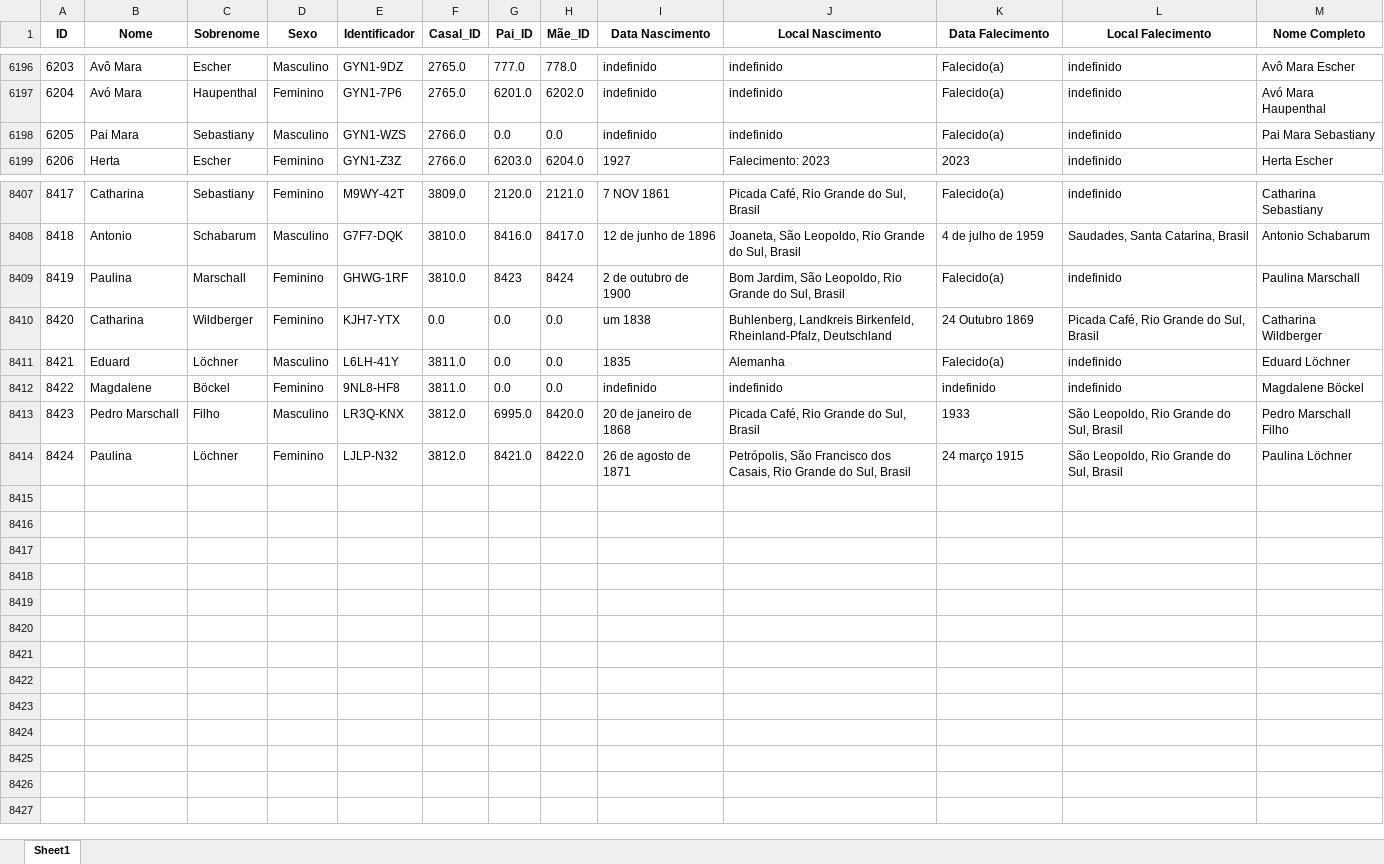
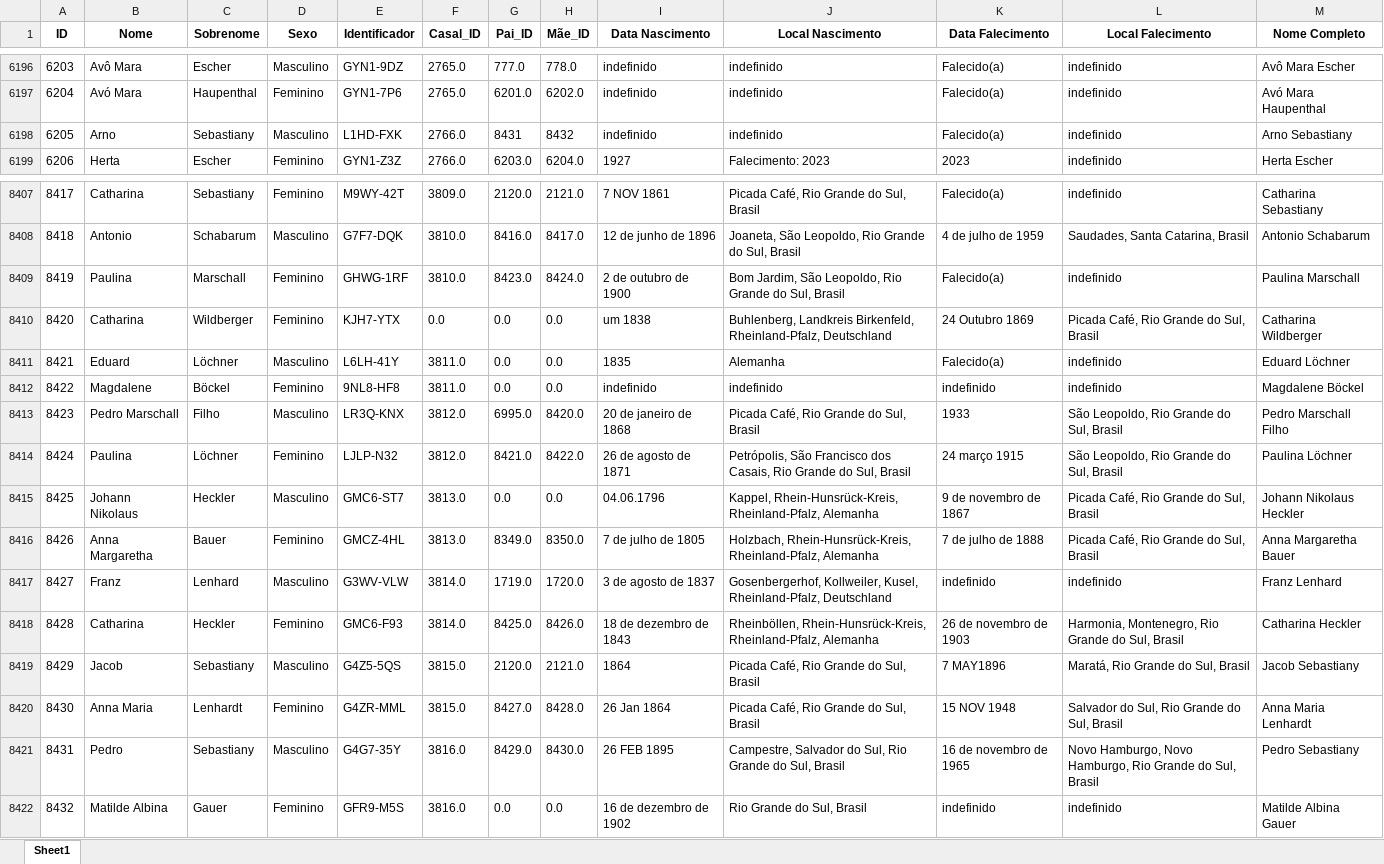
Before and after one commit to FernandoBC23/Projeto_Genetica_Teste, an Excel workbook: datasets/Dados_Genera_MyHeritage_Arvore.xlsx, sheet Sheet1, drawn as a sheet; only a part is shown, gaps mark what is left out; values as stored, in another font and other column widths than the file's, no borders; the diff names each change by its address in the sheet, - before the commit and + after, or states it on an @@ line.

Commit message:
Atualização Dados

```diff
--- a/datasets/Dados_Genera_MyHeritage_Arvore.xlsx (sheet Sheet1)
+++ b/datasets/Dados_Genera_MyHeritage_Arvore.xlsx (sheet Sheet1)
-B6198 (Nome): Pai Mara
+B6198 (Nome): Arno
-E6198 (Identificador): GYN1-WZS
+E6198 (Identificador): L1HD-FXK
-G6198 (Pai_ID): 0.0
+G6198 (Pai_ID): 8431
-H6198 (Mãe_ID): 0.0
+H6198 (Mãe_ID): 8432
-M6198 (Nome Completo): Pai Mara Sebastiany
+M6198 (Nome Completo): Arno Sebastiany
-G8409 (Pai_ID): 8423
+G8409 (Pai_ID): 8423.0
-H8409 (Mãe_ID): 8424
+H8409 (Mãe_ID): 8424.0
+row 8415: 8425 | Johann Nikolaus | Heckler | Masculino | GMC6-ST7 | 3813.0 | 0.0 | 0.0 | 04.06.1796 | Kappel, Rhein-Hunsrück-Kreis, Rheinland-Pfalz, Alemanha | 9 de novembro de 1867 | Picada Café, Rio Grande do Sul, Brasil | Johann Nikolaus Heckler
+row 8416: 8426 | Anna Margaretha | Bauer | Feminino | GMCZ-4HL | 3813.0 | 8349.0 | 8350.0 | 7 de julho de 1805 | Holzbach, Rhein-Hunsrück-Kreis, Rheinland-Pfalz, Alemanha | 7 de julho de 1888 | Picada Café, Rio Grande do Sul, Brasil | Anna Margaretha Bauer
+row 8417: 8427 | Franz | Lenhard | Masculino | G3WV-VLW | 3814.0 | 1719.0 | 1720.0 | 3 de agosto de 1837 | Gosenbergerhof, Kollweiler, Kusel, Rheinland-Pfalz, Deutschland | indefinido | indefinido | Franz Lenhard
+row 8418: 8428 | Catharina | Heckler | Feminino | GMC6-F93 | 3814.0 | 8425.0 | 8426.0 | 18 de dezembro de 1843 | Rheinböllen, Rhein-Hunsrück-Kreis, Rheinland-Pfalz, Alemanha | 26 de novembro de 1903 | Harmonia, Montenegro, Rio Grande do Sul, Brasil | Catharina Heckler
+row 8419: 8429 | Jacob | Sebastiany | Masculino | G4Z5-5QS | 3815.0 | 2120.0 | 2121.0 | 1864 | Picada Café, Rio Grande do Sul, Brasil | 7 MAY1896 | Maratá, Rio Grande do Sul, Brasil | Jacob Sebastiany
+row 8420: 8430 | Anna Maria | Lenhardt | Feminino | G4ZR-MML | 3815.0 | 8427.0 | 8428.0 | 26 Jan 1864 | Picada Café, Rio Grande do Sul, Brasil | 15 NOV 1948 | Salvador do Sul, Rio Grande do Sul, Brasil | Anna Maria Lenhardt
+row 8421: 8431 | Pedro | Sebastiany | Masculino | G4G7-35Y | 3816.0 | 8429.0 | 8430.0 | 26 FEB 1895 | Campestre, Salvador do Sul, Rio Grande do Sul, Brasil | 16 de novembro de 1965 | Novo Hamburgo, Novo Hamburgo, Rio Grande do Sul, Brasil | Pedro Sebastiany
+row 8422: 8432 | Matilde Albina | Gauer | Feminino | GFR9-M5S | 3816.0 | 0.0 | 0.0 | 16 de dezembro de 1902 | Rio Grande do Sul, Brasil | indefinido | indefinido | Matilde Albina Gauer
```
